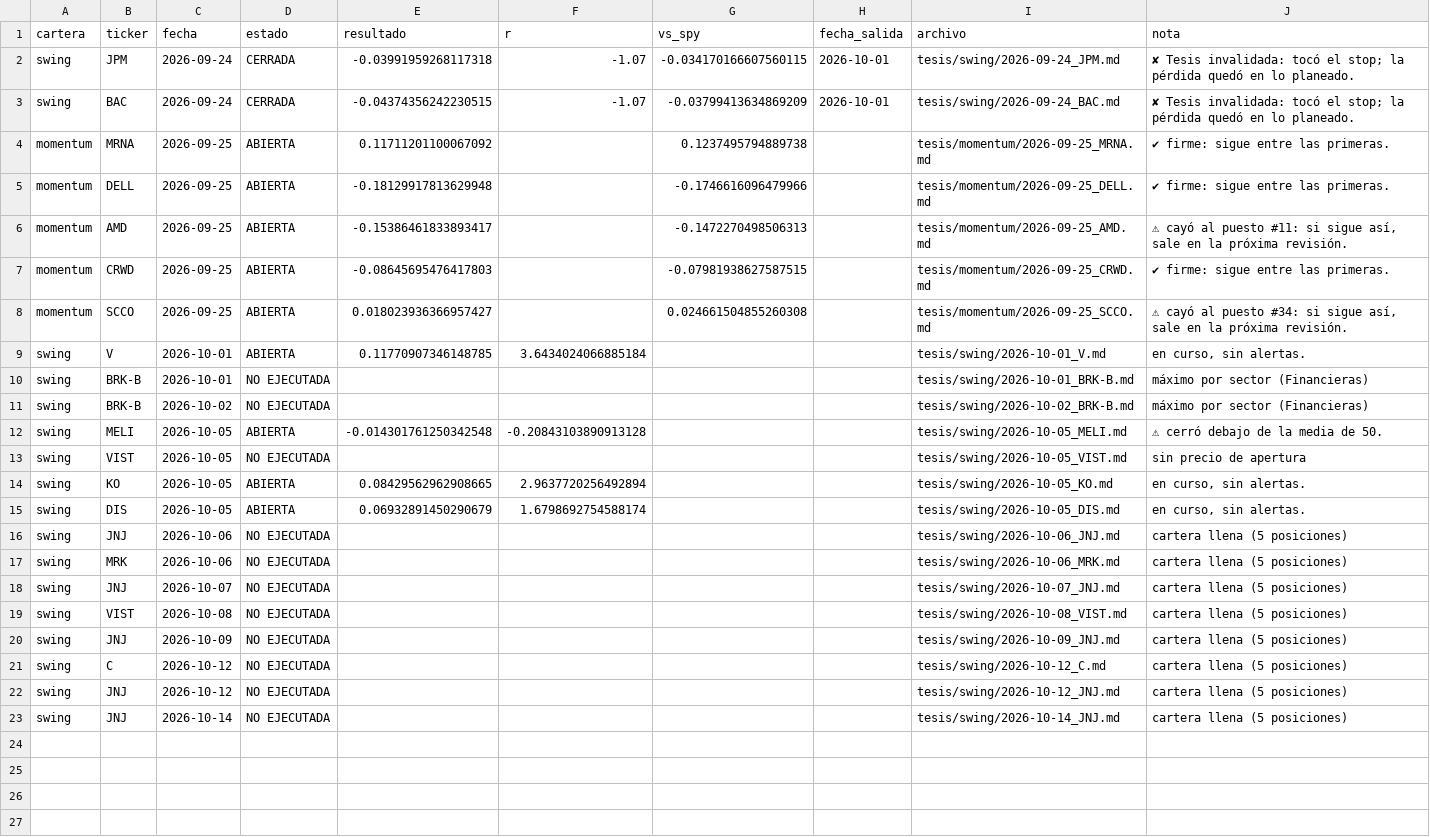
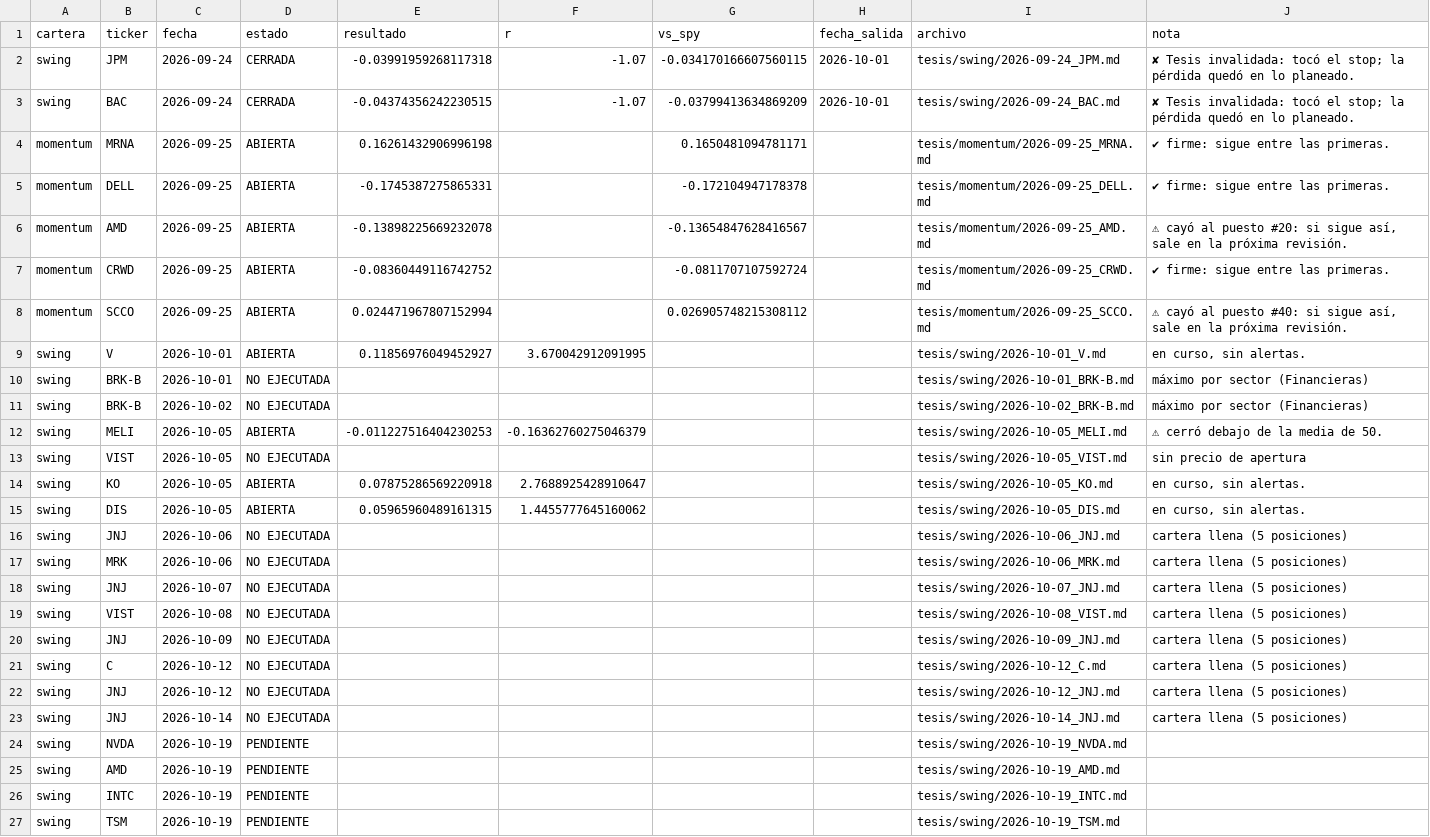
Before and after one commit to facundogreyak/swing-agent, a CSV file: reportes/tesis/estado.csv, drawn as a sheet.

```diff
--- a/reportes/tesis/estado.csv
+++ b/reportes/tesis/estado.csv
@@ -3,14 +3,14 @@ swing,JPM,2026-09-24,CERRADA,-0.03991959268117318,-1.07,-0.034170166607560115,20
 swing,BAC,2026-09-24,CERRADA,-0.04374356242230515,-1.07,-0.03799413634869209,2026-10-01,tesis/swing/2026-09-24_BAC.md,✘ Tesis invalidada: tocó el stop; la pérdida quedó en lo planeado.
-momentum,MRNA,2026-09-25,ABIERTA,0.11711201100067092,,0.1237495794889738,,tesis/momentum/2026-09-25_MRNA.md,✔ firme: sigue entre las primeras.
-momentum,DELL,2026-09-25,ABIERTA,-0.18129917813629948,,-0.1746616096479966,,tesis/momentum/2026-09-25_DELL.md,✔ firme: sigue entre las primeras.
-momentum,AMD,2026-09-25,ABIERTA,-0.15386461833893417,,-0.1472270498506313,,tesis/momentum/2026-09-25_AMD.md,"⚠ cayó al puesto #11: si sigue así, sale en la próxima revisión."
-momentum,CRWD,2026-09-25,ABIERTA,-0.08645695476417803,,-0.07981938627587515,,tesis/momentum/2026-09-25_CRWD.md,✔ firme: sigue entre las primeras.
-momentum,SCCO,2026-09-25,ABIERTA,0.018023936366957427,,0.024661504855260308,,tesis/momentum/2026-09-25_SCCO.md,"⚠ cayó al puesto #34: si sigue así, sale en la próxima revisión."
-swing,V,2026-10-01,ABIERTA,0.11770907346148785,3.6434024066885184,,,tesis/swing/2026-10-01_V.md,"en curso, sin alertas."
+momentum,MRNA,2026-09-25,ABIERTA,0.16261432906996198,,0.1650481094781171,,tesis/momentum/2026-09-25_MRNA.md,✔ firme: sigue entre las primeras.
+momentum,DELL,2026-09-25,ABIERTA,-0.1745387275865331,,-0.172104947178378,,tesis/momentum/2026-09-25_DELL.md,✔ firme: sigue entre las primeras.
+momentum,AMD,2026-09-25,ABIERTA,-0.13898225669232078,,-0.13654847628416567,,tesis/momentum/2026-09-25_AMD.md,"⚠ cayó al puesto #20: si sigue así, sale en la próxima revisión."
+momentum,CRWD,2026-09-25,ABIERTA,-0.08360449116742752,,-0.0811707107592724,,tesis/momentum/2026-09-25_CRWD.md,✔ firme: sigue entre las primeras.
+momentum,SCCO,2026-09-25,ABIERTA,0.024471967807152994,,0.026905748215308112,,tesis/momentum/2026-09-25_SCCO.md,"⚠ cayó al puesto #40: si sigue así, sale en la próxima revisión."
+swing,V,2026-10-01,ABIERTA,0.11856976049452927,3.670042912091995,,,tesis/swing/2026-10-01_V.md,"en curso, sin alertas."
 swing,BRK-B,2026-10-01,NO EJECUTADA,,,,,tesis/swing/2026-10-01_BRK-B.md,máximo por sector (Financieras)
 swing,BRK-B,2026-10-02,NO EJECUTADA,,,,,tesis/swing/2026-10-02_BRK-B.md,máximo por sector (Financieras)
-swing,MELI,2026-10-05,ABIERTA,-0.014301761250342548,-0.20843103890913128,,,tesis/swing/2026-10-05_MELI.md,⚠ cerró debajo de la media de 50.
+swing,MELI,2026-10-05,ABIERTA,-0.011227516404230253,-0.16362760275046379,,,tesis/swing/2026-10-05_MELI.md,⚠ cerró debajo de la media de 50.
 swing,VIST,2026-10-05,NO EJECUTADA,,,,,tesis/swing/2026-10-05_VIST.md,sin precio de apertura
-swing,KO,2026-10-05,ABIERTA,0.08429562962908665,2.9637720256492894,,,tesis/swing/2026-10-05_KO.md,"en curso, sin alertas."
-swing,DIS,2026-10-05,ABIERTA,0.06932891450290679,1.6798692754588174,,,tesis/swing/2026-10-05_DIS.md,"en curso, sin alertas."
+swing,KO,2026-10-05,ABIERTA,0.07875286569220918,2.7688925428910647,,,tesis/swing/2026-10-05_KO.md,"en curso, sin alertas."
+swing,DIS,2026-10-05,ABIERTA,0.05965960489161315,1.4455777645160062,,,tesis/swing/2026-10-05_DIS.md,"en curso, sin alertas."
 swing,JNJ,2026-10-06,NO EJECUTADA,,,,,tesis/swing/2026-10-06_JNJ.md,cartera llena (5 posiciones)
@@ -23 +23,5 @@ swing,JNJ,2026-10-12,NO EJECUTADA,,,,,tesis/swing/2026-10-12_JNJ.md,cartera llen
 swing,JNJ,2026-10-14,NO EJECUTADA,,,,,tesis/swing/2026-10-14_JNJ.md,cartera llena (5 posiciones)
+swing,NVDA,2026-10-19,PENDIENTE,,,,,tesis/swing/2026-10-19_NVDA.md,
+swing,AMD,2026-10-19,PENDIENTE,,,,,tesis/swing/2026-10-19_AMD.md,
+swing,INTC,2026-10-19,PENDIENTE,,,,,tesis/swing/2026-10-19_INTC.md,
+swing,TSM,2026-10-19,PENDIENTE,,,,,tesis/swing/2026-10-19_TSM.md,
```
Also changed, not shown: reportes/cedears.csv, reportes/momentum_equity.csv, 45 other files.
